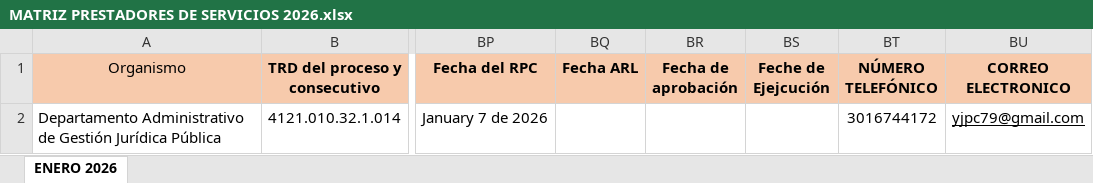
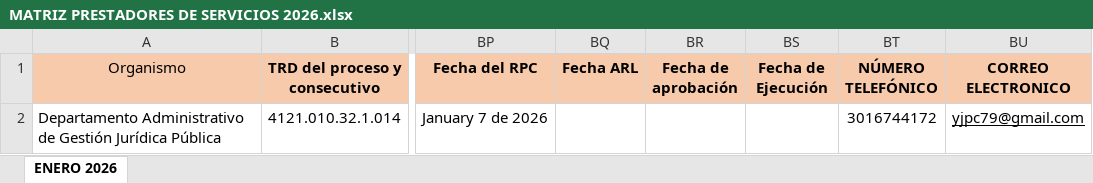
Before and after one commit to yesid1979/combinacion, an Excel workbook: doc/MATRIZ PRESTADORES DE SERVICIOS 2026.xlsx, sheet ENERO 2026, drawn as a sheet; only a part is shown, gaps mark what is left out; values as stored, in another font and other column widths than the file's, no borders; the diff names each change by its address in the sheet, - before the commit and + after, or states it on an @@ line.

Commit message:
feat: enable contract view/edit, fix masive upload mapping, add RPC field

```diff
--- a/doc/MATRIZ PRESTADORES DE SERVICIOS 2026.xlsx (sheet ENERO 2026)
+++ b/doc/MATRIZ PRESTADORES DE SERVICIOS 2026.xlsx (sheet ENERO 2026)
-BS1: Feche de Ejejcución
+BS1: Fecha de Ejecución
```
Also changed, not shown: 7 other files.
